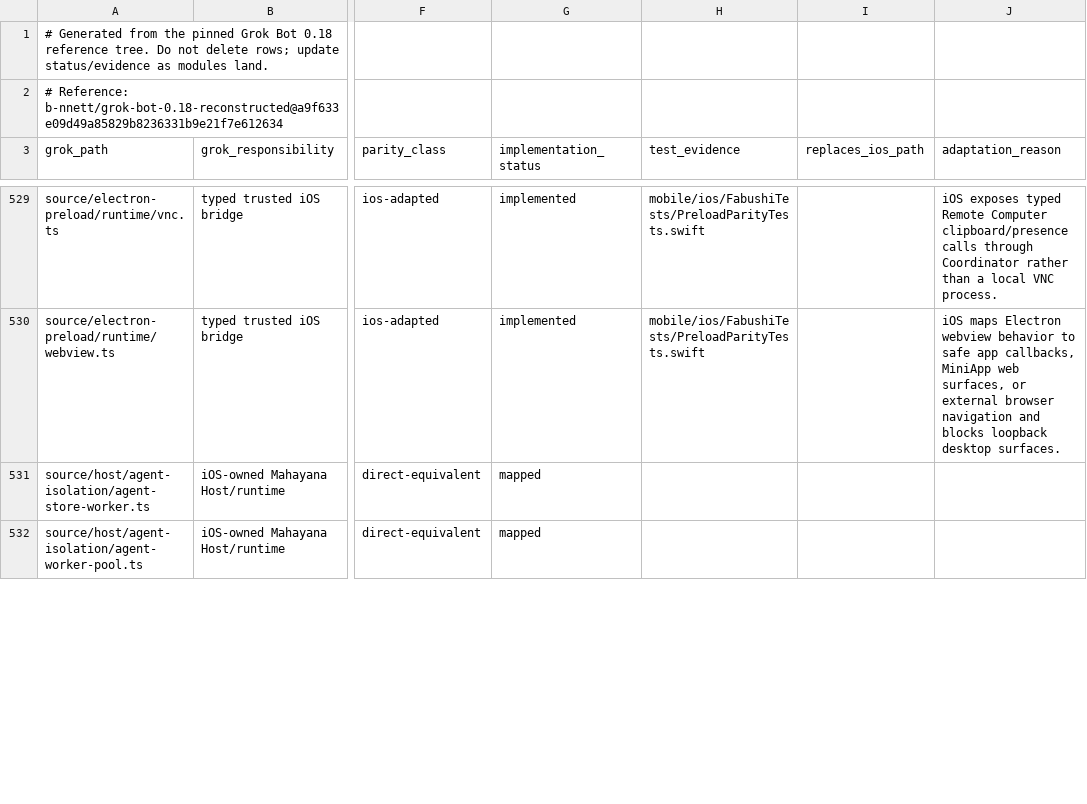
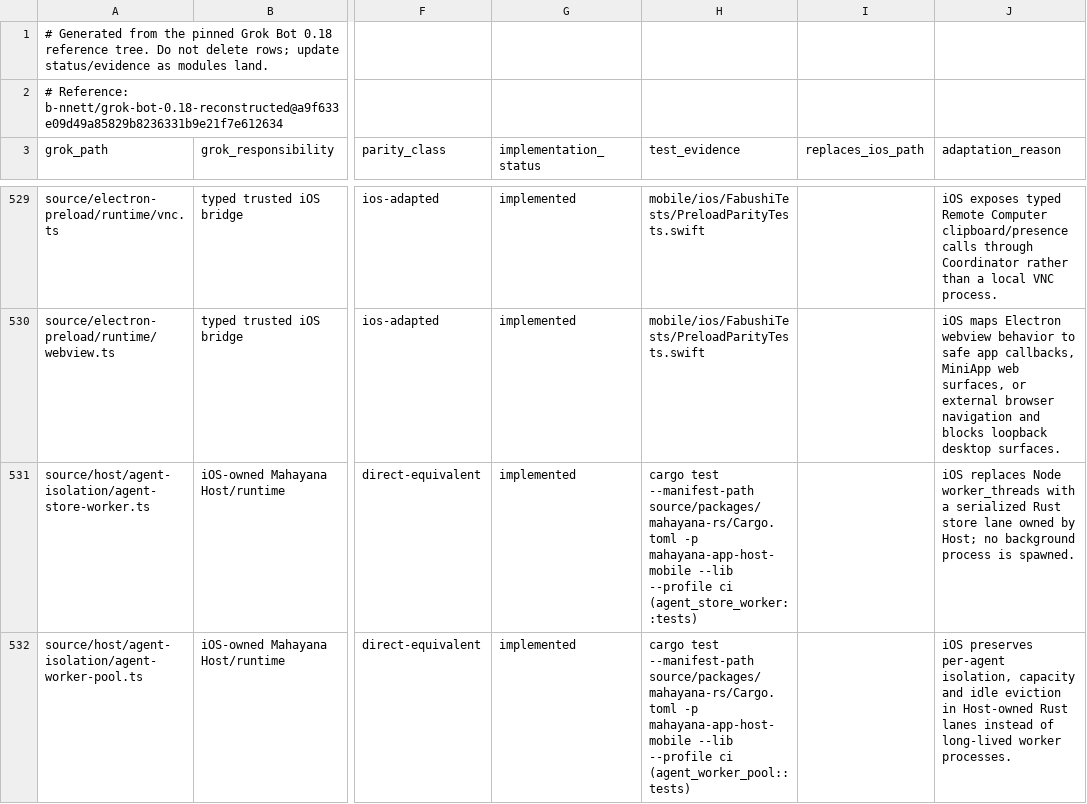
Before and after one commit to bhrumom/fabushi-ios, a CSV file: docs/parity/grok-bot-0.18-ios-parity-ledger.csv, drawn as a sheet; only a part is shown, gaps mark what is left out; the diff covers the shown part only; the diff names each change by its address in the sheet, - before the commit and + after, or states it on an @@ line.

Commit message:
feat(ios-host): close agent isolation mirror parity

```diff
--- a/docs/parity/grok-bot-0.18-ios-parity-ledger.csv
+++ b/docs/parity/grok-bot-0.18-ios-parity-ledger.csv
-G531:G532 (implementation_status): mapped
+G531:G532 (implementation_status): implemented
-H531 (test_evidence): (empty)
+H531 (test_evidence): cargo test --manifest-path source/packages/mahayana-rs/Cargo.toml -p mahayana-app-host-mobile --lib --profile ci (agent_store_worker::tests)
-J531 (adaptation_reason): (empty)
+J531 (adaptation_reason): iOS replaces Node worker_threads with a serialized Rust store lane owned by Host; no background process is spawned.
-H532 (test_evidence): (empty)
+H532 (test_evidence): cargo test --manifest-path source/packages/mahayana-rs/Cargo.toml -p mahayana-app-host-mobile --lib --profile ci (agent_worker_pool::tests)
-J532 (adaptation_reason): (empty)
+J532 (adaptation_reason): iOS preserves per-agent isolation, capacity and idle eviction in Host-owned Rust lanes instead of long-lived worker processes.
```
Also changed, not shown: 40 edited cells elsewhere in this file, 4 other files.
